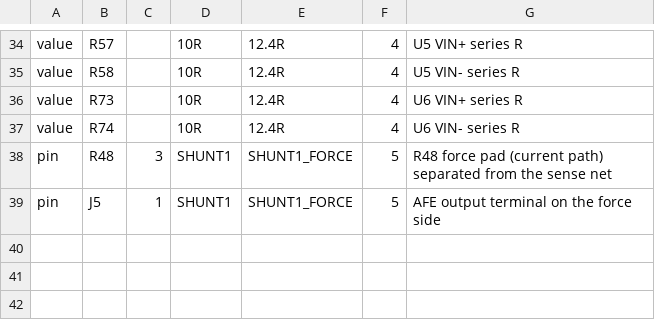
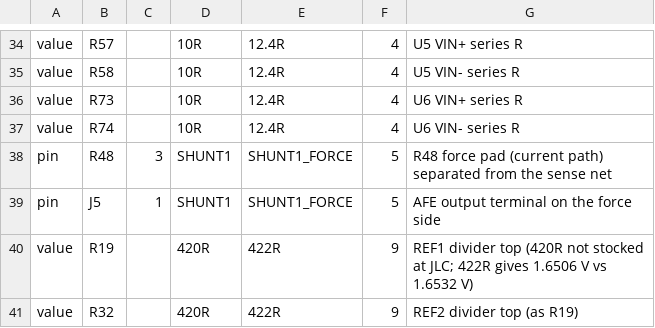
Before and after one commit to johonkanen/ac_psu_kicad, a CSV file: lib/v4_deviations.csv, drawn as a sheet; only a part is shown, gaps mark what is left out; the diff names each change by its address in the sheet, - before the commit and + after, or states it on an @@ line.

```diff
--- a/lib/v4_deviations.csv
+++ b/lib/v4_deviations.csv
+row 40: value | R19 |  | 420R | 422R | 9 | REF1 divider top (420R not stocked at JLC; 422R gives 1.6506 V vs 1.6532 V)
+row 41: value | R32 |  | 420R | 422R | 9 | REF2 divider top (as R19)
```
Also changed, not shown: 7 other files.
